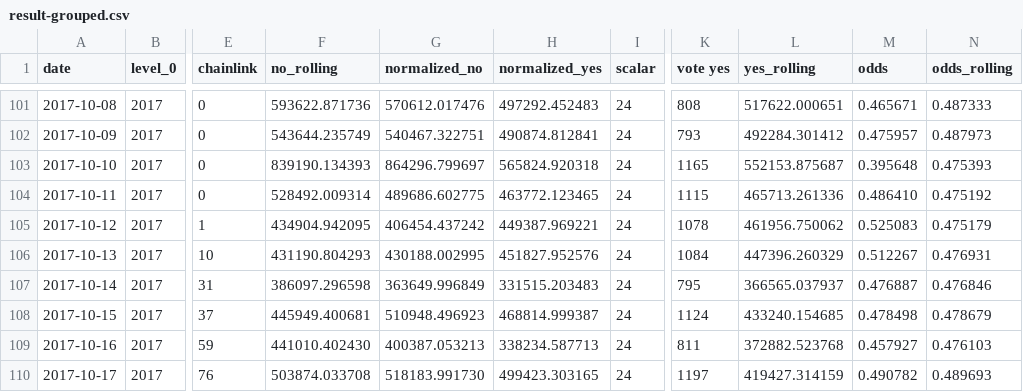
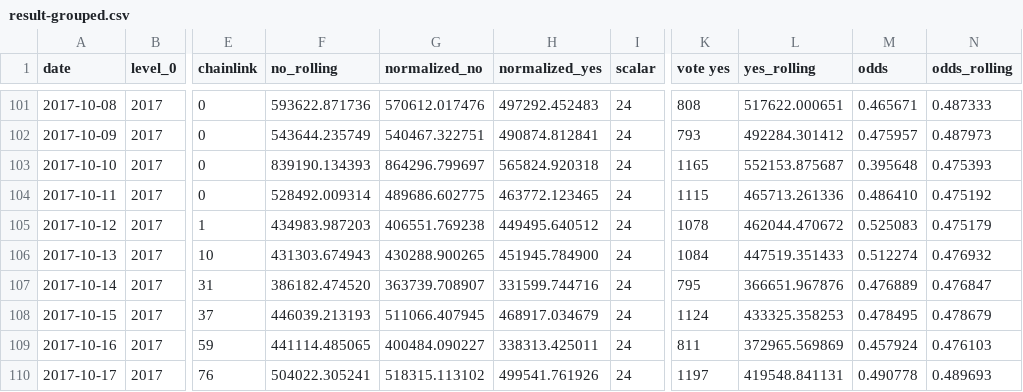
Before and after one commit to pboulus/pboulus.github.io, a CSV file: app/result-grouped.csv, drawn as a sheet; only a part is shown, gaps mark what is left out; the diff covers the shown part only; the diff names each change by its address in the sheet, - before the commit and + after, or states it on an @@ line.

Commit message:
Automatic data update

```diff
--- a/app/result-grouped.csv
+++ b/app/result-grouped.csv
-F105 (no_rolling): 434904.942095
+F105 (no_rolling): 434983.987203
-G105 (normalized_no): 406454.437242
+G105 (normalized_no): 406551.769238
-H105 (normalized_yes): 449387.969221
+H105 (normalized_yes): 449495.640512
-L105 (yes_rolling): 461956.750062
+L105 (yes_rolling): 462044.470672
-F106 (no_rolling): 431190.804293
+F106 (no_rolling): 431303.674943
-G106 (normalized_no): 430188.002995
+G106 (normalized_no): 430288.900265
-H106 (normalized_yes): 451827.952576
+H106 (normalized_yes): 451945.784900
-L106 (yes_rolling): 447396.260329
+L106 (yes_rolling): 447519.351433
-M106 (odds): 0.512267
+M106 (odds): 0.512274
-N106 (odds_rolling): 0.476931
+N106 (odds_rolling): 0.476932
-F107 (no_rolling): 386097.296598
+F107 (no_rolling): 386182.474520
-G107 (normalized_no): 363649.996849
+G107 (normalized_no): 363739.708907
-H107 (normalized_yes): 331515.203483
+H107 (normalized_yes): 331599.744716
-L107 (yes_rolling): 366565.037937
+L107 (yes_rolling): 366651.967876
-M107 (odds): 0.476887
+M107 (odds): 0.476889
-N107 (odds_rolling): 0.476846
+N107 (odds_rolling): 0.476847
-F108 (no_rolling): 445949.400681
+F108 (no_rolling): 446039.213193
-G108 (normalized_no): 510948.496923
+G108 (normalized_no): 511066.407945
-H108 (normalized_yes): 468814.999387
+H108 (normalized_yes): 468917.034679
-L108 (yes_rolling): 433240.154685
+L108 (yes_rolling): 433325.358253
-M108 (odds): 0.478498
+M108 (odds): 0.478495
-F109 (no_rolling): 441010.402430
+F109 (no_rolling): 441114.485065
-G109 (normalized_no): 400387.053213
+G109 (normalized_no): 400484.090227
-H109 (normalized_yes): 338234.587713
+H109 (normalized_yes): 338313.425011
-L109 (yes_rolling): 372882.523768
+L109 (yes_rolling): 372965.569869
-M109 (odds): 0.457927
+M109 (odds): 0.457924
-F110 (no_rolling): 503874.033708
+F110 (no_rolling): 504022.305241
-G110 (normalized_no): 518183.991730
+G110 (normalized_no): 518315.113102
-H110 (normalized_yes): 499423.303165
+H110 (normalized_yes): 499541.761926
-L110 (yes_rolling): 419427.314159
+L110 (yes_rolling): 419548.841131
-M110 (odds): 0.490782
+M110 (odds): 0.490778
```
Also changed, not shown: 7 edited cells elsewhere in this file, app/result.csv, 2 other files.
